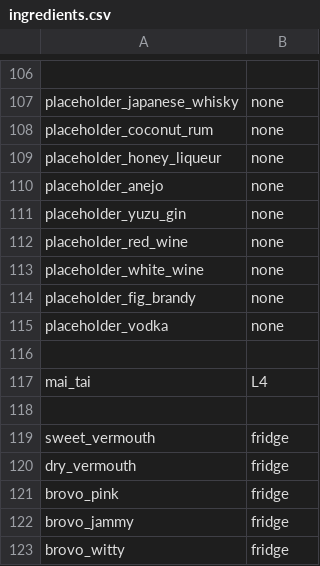
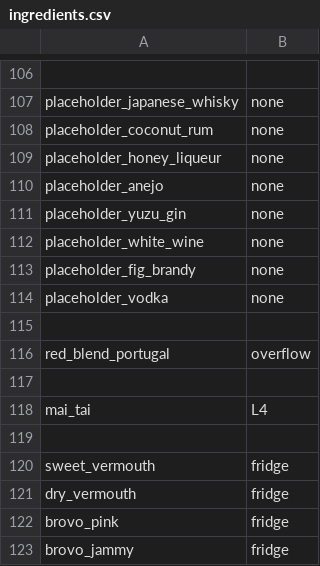
Before and after one commit to ali-clara/led-bar-menu, a CSV file: config/ingredients.csv, drawn as a sheet; only a part is shown, gaps mark what is left out; the shorter side is filled out with more unchanged rows; removed rows and columns are numbered as before the commit, all else as after; the diff names each change by its address in the sheet, - before the commit and + after, or states it on an @@ line.

```diff
--- a/config/ingredients.csv
+++ b/config/ingredients.csv
-row 112: placeholder_red_wine | none
+row 115: (empty)
+row 116: red_blend_portugal | overflow
```
Also changed, not shown: 5 other files.
